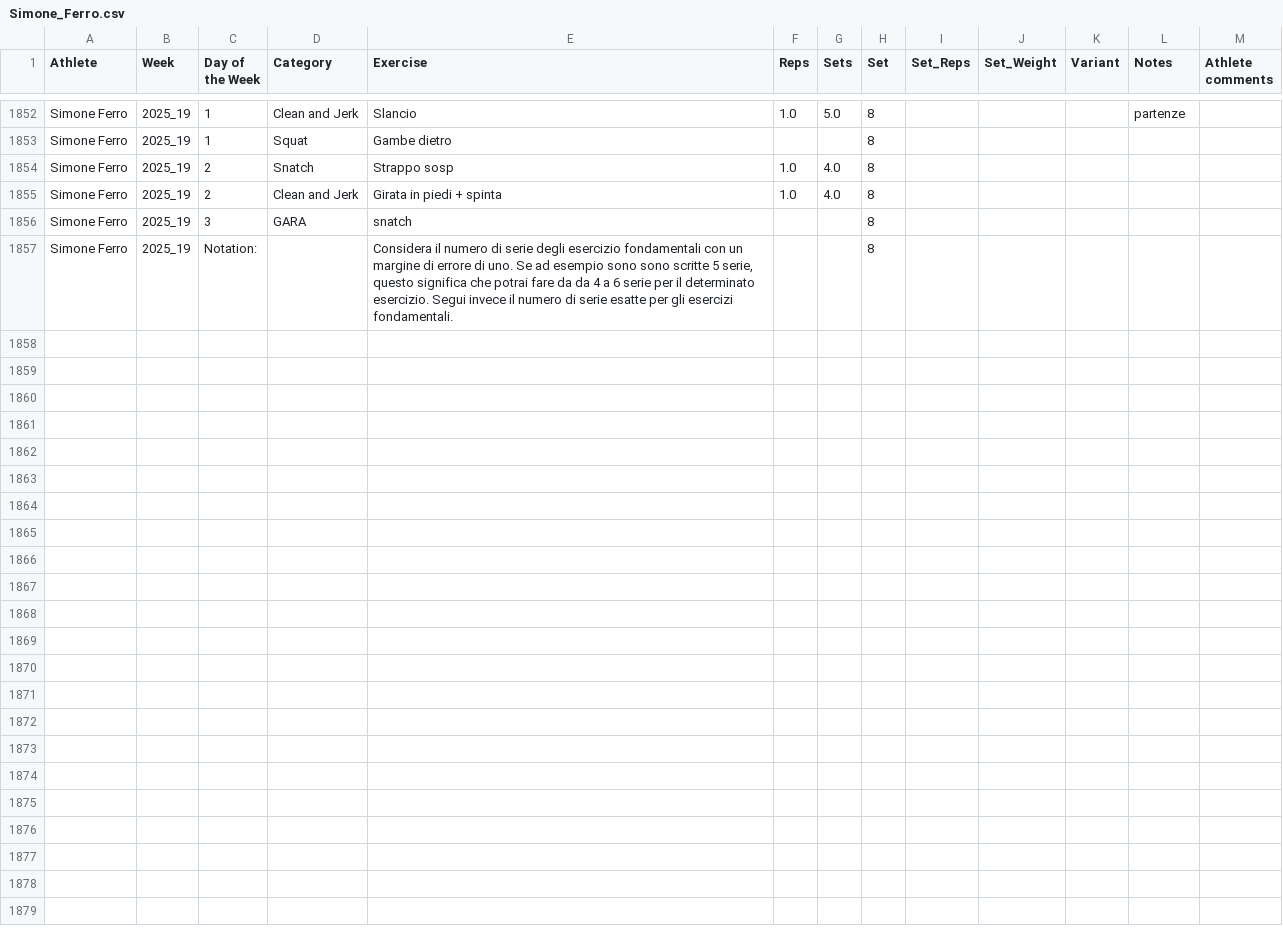
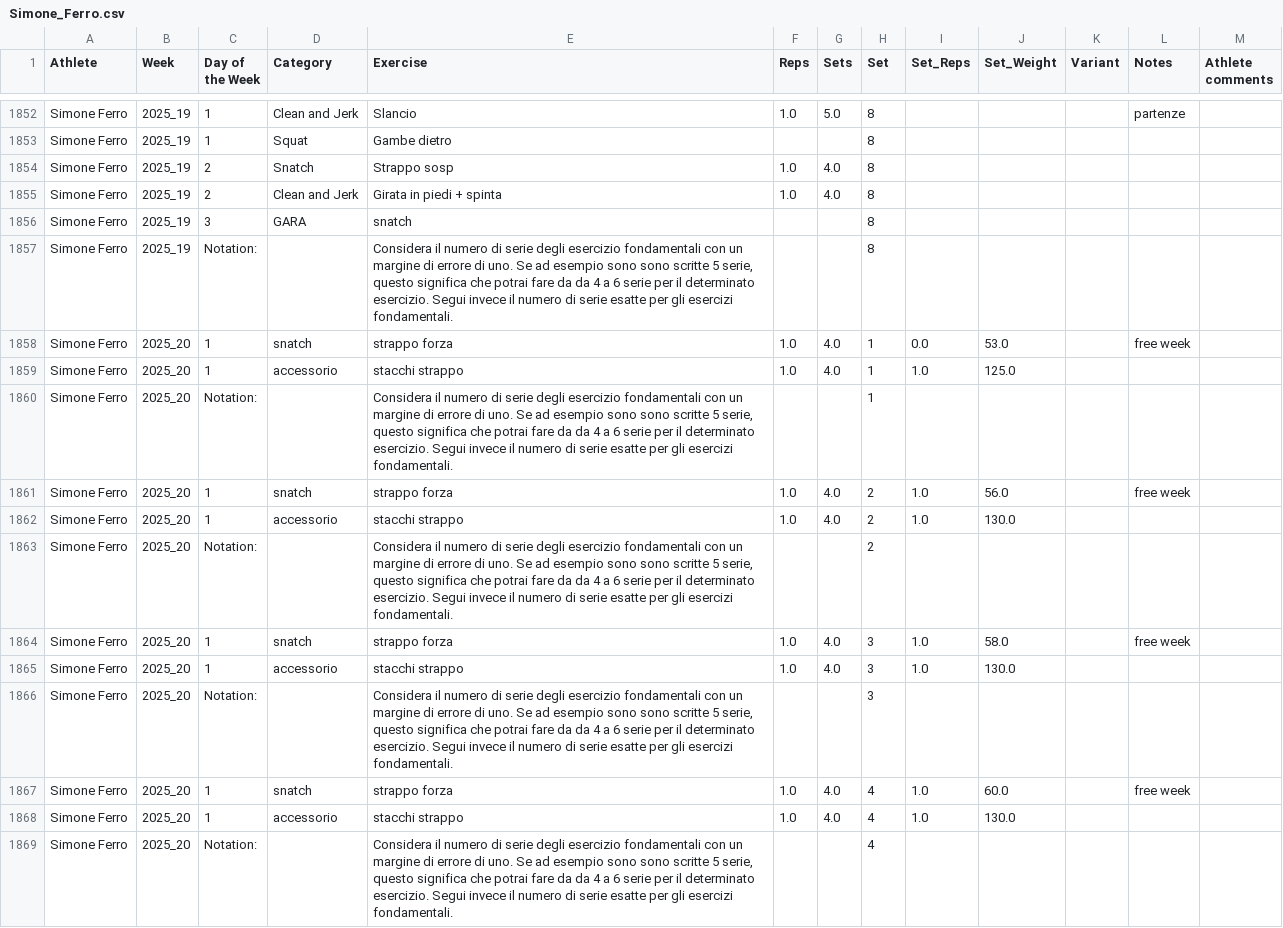
Before and after one commit to ste123123/Okanagan_WL_python, a CSV file: aggregated_athletes/Simone_Ferro.csv, drawn as a sheet; only a part is shown, gaps mark what is left out; the diff covers the shown part only; the diff names each change by its address in the sheet, - before the commit and + after, or states it on an @@ line.

```diff
--- a/aggregated_athletes/Simone_Ferro.csv
+++ b/aggregated_athletes/Simone_Ferro.csv
+row 1858: Simone Ferro | 2025_20 | 1 | snatch | strappo forza | 1.0 | 4.0 | 1 | 0.0 | 53.0 |  | free week
+row 1859: Simone Ferro | 2025_20 | 1 | accessorio | stacchi strappo | 1.0 | 4.0 | 1 | 1.0 | 125.0
+row 1860: Simone Ferro | 2025_20 | Notation: |  | Considera il numero di serie degli esercizio fondamentali con un margine di errore di uno. Se ad esempio sono sono scritte 5 serie, questo significa che potrai fare da da 4 a 6 serie per il determinato esercizio. Segui invece il numero di serie esatte per gli esercizi fondamentali. |  |  | 1
+row 1861: Simone Ferro | 2025_20 | 1 | snatch | strappo forza | 1.0 | 4.0 | 2 | 1.0 | 56.0 |  | free week
+row 1862: Simone Ferro | 2025_20 | 1 | accessorio | stacchi strappo | 1.0 | 4.0 | 2 | 1.0 | 130.0
+row 1863: Simone Ferro | 2025_20 | Notation: |  | Considera il numero di serie degli esercizio fondamentali con un margine di errore di uno. Se ad esempio sono sono scritte 5 serie, questo significa che potrai fare da da 4 a 6 serie per il determinato esercizio. Segui invece il numero di serie esatte per gli esercizi fondamentali. |  |  | 2
+row 1864: Simone Ferro | 2025_20 | 1 | snatch | strappo forza | 1.0 | 4.0 | 3 | 1.0 | 58.0 |  | free week
+row 1865: Simone Ferro | 2025_20 | 1 | accessorio | stacchi strappo | 1.0 | 4.0 | 3 | 1.0 | 130.0
+row 1866: Simone Ferro | 2025_20 | Notation: |  | Considera il numero di serie degli esercizio fondamentali con un margine di errore di uno. Se ad esempio sono sono scritte 5 serie, questo significa che potrai fare da da 4 a 6 serie per il determinato esercizio. Segui invece il numero di serie esatte per gli esercizi fondamentali. |  |  | 3
+row 1867: Simone Ferro | 2025_20 | 1 | snatch | strappo forza | 1.0 | 4.0 | 4 | 1.0 | 60.0 |  | free week
+row 1868: Simone Ferro | 2025_20 | 1 | accessorio | stacchi strappo | 1.0 | 4.0 | 4 | 1.0 | 130.0
+row 1869: Simone Ferro | 2025_20 | Notation: |  | Considera il numero di serie degli esercizio fondamentali con un margine di errore di uno. Se ad esempio sono sono scritte 5 serie, questo significa che potrai fare da da 4 a 6 serie per il determinato esercizio. Segui invece il numero di serie esatte per gli esercizi fondamentali. |  |  | 4
```
Also changed, not shown: 12 added rows elsewhere in this file, aggregated_athletes/Alessio_Bianchi.csv, aggregated_athletes/Costanza_Martorelli.csv, 7 other files.
